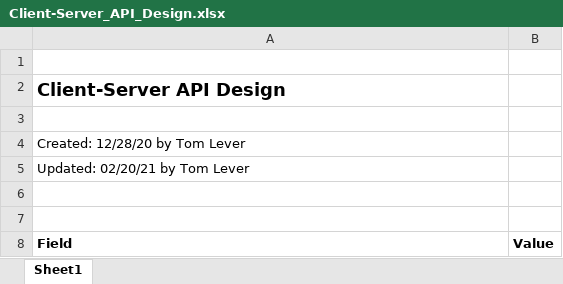
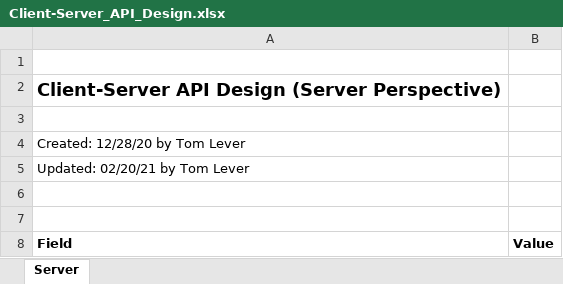
Before and after one commit to tslever/Tom_Levers_Public_Git_Repository, an Excel workbook: Interface_Design/System_Internal/Client-Server_API_Design.xlsx, sheet Server, drawn as a sheet; only a part is shown; values as stored, in another font and other column widths than the file's, no borders; the diff covers the shown part only; the diff names each change by its address in the sheet, - before the commit and + after, or states it on an @@ line.

Commit message:
Design, Query

```diff
--- a/Interface_Design/System_Internal/Client-Server_API_Design.xlsx (sheet Server)
+++ b/Interface_Design/System_Internal/Client-Server_API_Design.xlsx (sheet Server)
-sheet tab: Sheet1
+sheet tab: Server
-A2 (Field): Client-Server API Design
+A2 (Field): Client-Server API Design (Server Perspective)
```
Also changed, not shown: 8 added rows and 9 edited cells elsewhere in this sheet, Interface_Design/System_External/Requester_and_Ice-Cream_System_Interface_Design.xlsx, 13 other files.
